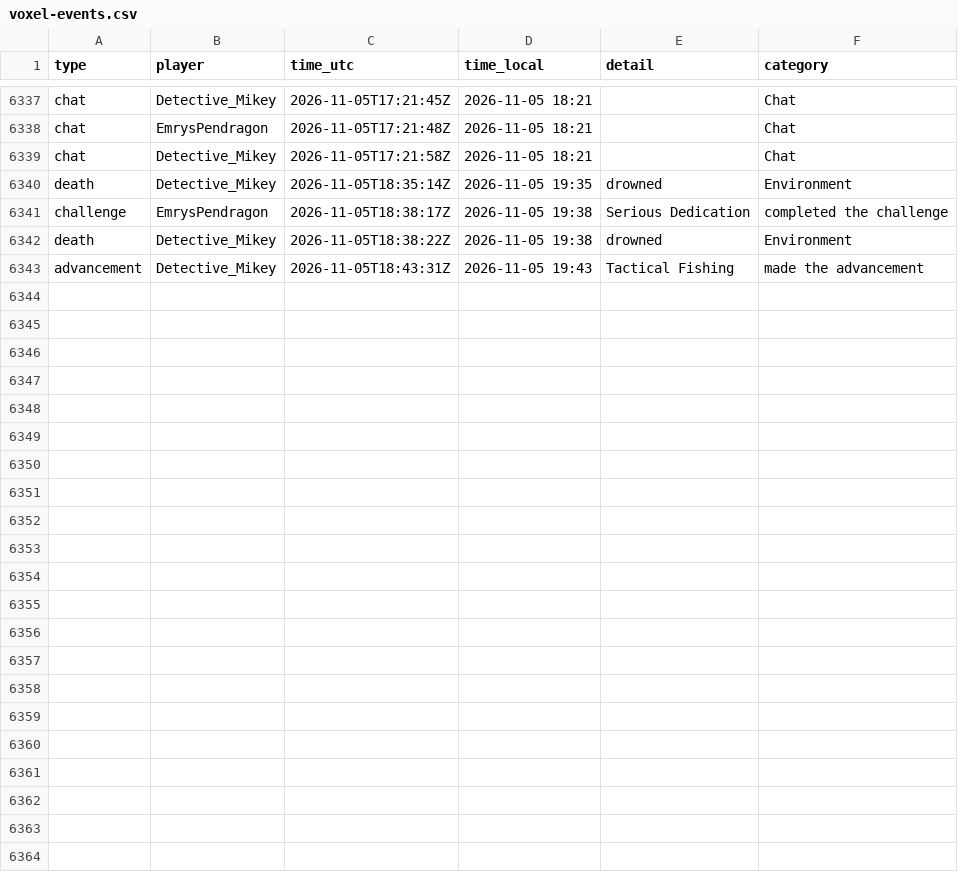
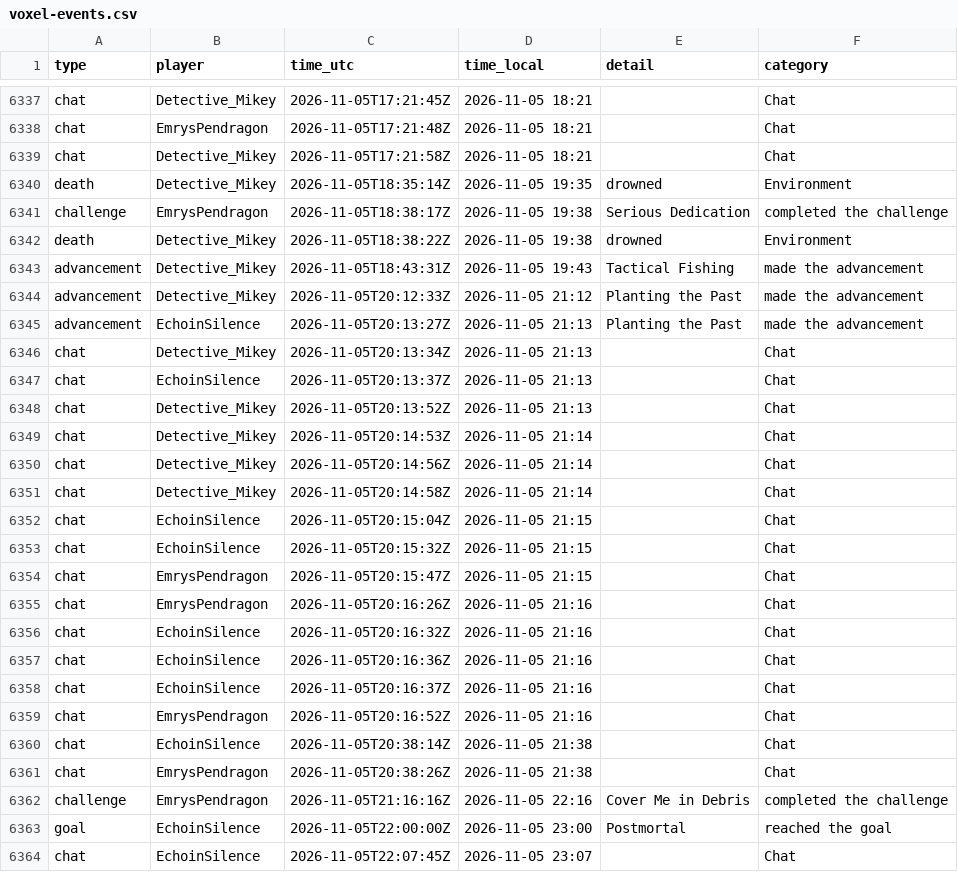
Before and after one commit to mathijsboogaert/Voxel, a CSV file: docs/data/voxel-events.csv, drawn as a sheet; only a part is shown, gaps mark what is left out.

```diff
--- a/docs/data/voxel-events.csv
+++ b/docs/data/voxel-events.csv
@@ -6343 +6343,22 @@ death,Detective_Mikey,2026-11-05T18:38:22Z,2026-11-05 19:38,drowned,Environment
 advancement,Detective_Mikey,2026-11-05T18:43:31Z,2026-11-05 19:43,Tactical Fishing,made the advancement
+advancement,Detective_Mikey,2026-11-05T20:12:33Z,2026-11-05 21:12,Planting the Past,made the advancement
+advancement,EchoinSilence,2026-11-05T20:13:27Z,2026-11-05 21:13,Planting the Past,made the advancement
+chat,Detective_Mikey,2026-11-05T20:13:34Z,2026-11-05 21:13,,Chat
+chat,EchoinSilence,2026-11-05T20:13:37Z,2026-11-05 21:13,,Chat
+chat,Detective_Mikey,2026-11-05T20:13:52Z,2026-11-05 21:13,,Chat
+chat,Detective_Mikey,2026-11-05T20:14:53Z,2026-11-05 21:14,,Chat
+chat,Detective_Mikey,2026-11-05T20:14:56Z,2026-11-05 21:14,,Chat
+chat,Detective_Mikey,2026-11-05T20:14:58Z,2026-11-05 21:14,,Chat
+chat,EchoinSilence,2026-11-05T20:15:04Z,2026-11-05 21:15,,Chat
+chat,EchoinSilence,2026-11-05T20:15:32Z,2026-11-05 21:15,,Chat
+chat,EmrysPendragon,2026-11-05T20:15:47Z,2026-11-05 21:15,,Chat
+chat,EmrysPendragon,2026-11-05T20:16:26Z,2026-11-05 21:16,,Chat
+chat,EchoinSilence,2026-11-05T20:16:32Z,2026-11-05 21:16,,Chat
+chat,EchoinSilence,2026-11-05T20:16:36Z,2026-11-05 21:16,,Chat
+chat,EchoinSilence,2026-11-05T20:16:37Z,2026-11-05 21:16,,Chat
+chat,EmrysPendragon,2026-11-05T20:16:52Z,2026-11-05 21:16,,Chat
+chat,EchoinSilence,2026-11-05T20:38:14Z,2026-11-05 21:38,,Chat
+chat,EmrysPendragon,2026-11-05T20:38:26Z,2026-11-05 21:38,,Chat
+challenge,EmrysPendragon,2026-11-05T21:16:16Z,2026-11-05 22:16,Cover Me in Debris,completed the challenge
+goal,EchoinSilence,2026-11-05T22:00:00Z,2026-11-05 23:00,Postmortal,reached the goal
+chat,EchoinSilence,2026-11-05T22:07:45Z,2026-11-05 23:07,,Chat
```
Also changed, not shown: docs/data/afk-history.csv, docs/data/voxel-hourly.csv, 4 other files.
